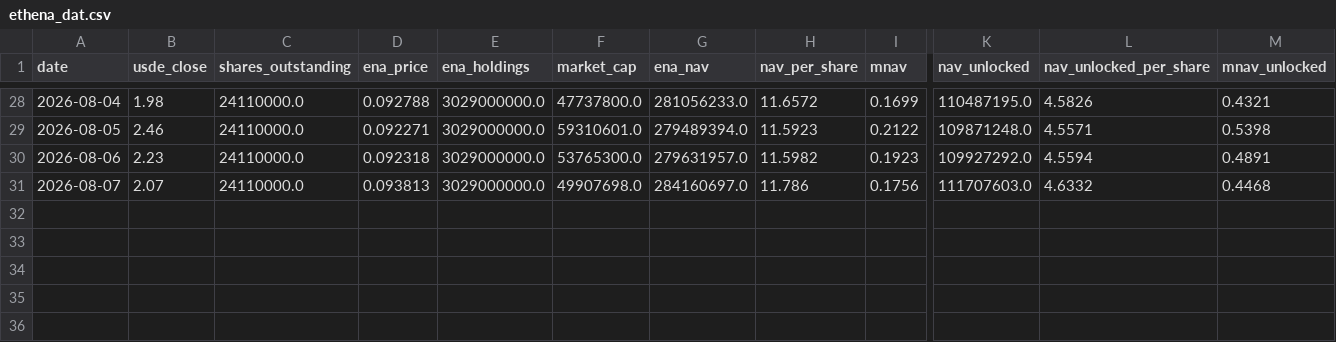
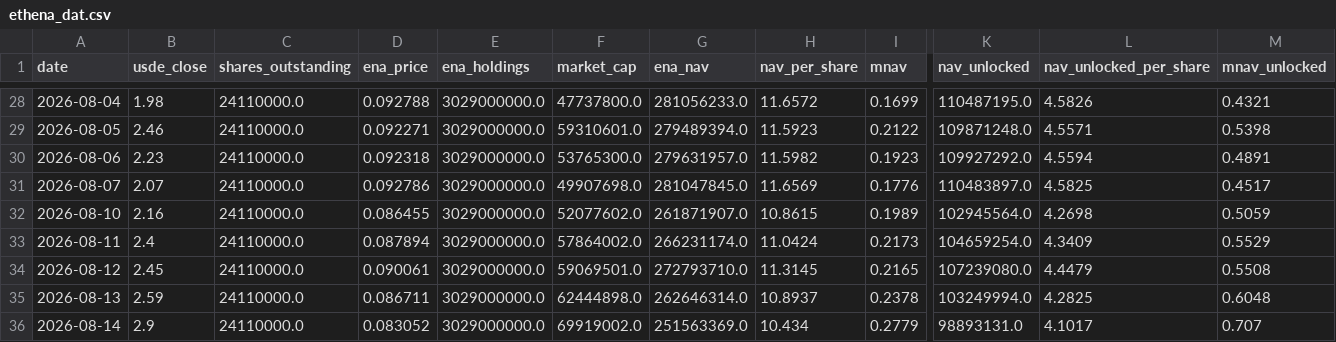
Before and after one commit to QorbQuant/EthenaDAT, a CSV file: output/ethena_dat.csv, drawn as a sheet; only a part is shown, gaps mark what is left out; rows hold the shown columns only; the diff names each change by its address in the sheet, - before the commit and + after, or states it on an @@ line.

```diff
--- a/output/ethena_dat.csv
+++ b/output/ethena_dat.csv
-D31 (ena_price): 0.093813
+D31 (ena_price): 0.092786
-G31 (ena_nav): 284160697.0
+G31 (ena_nav): 281047845.0
-H31 (nav_per_share): 11.786
+H31 (nav_per_share): 11.6569
-I31 (mnav): 0.1756
+I31 (mnav): 0.1776
-K31 (nav_unlocked): 111707603.0
+K31 (nav_unlocked): 110483897.0
-L31 (nav_unlocked_per_share): 4.6332
+L31 (nav_unlocked_per_share): 4.5825
-M31 (mnav_unlocked): 0.4468
+M31 (mnav_unlocked): 0.4517
+row 32: 2026-08-10 | 2.16 | 24110000.0 | 0.086455 | 3029000000.0 | 52077602.0 | 261871907.0 | 10.8615 | 0.1989 | 102945564.0 | 4.2698 | 0.5059
+row 33: 2026-08-11 | 2.4 | 24110000.0 | 0.087894 | 3029000000.0 | 57864002.0 | 266231174.0 | 11.0424 | 0.2173 | 104659254.0 | 4.3409 | 0.5529
+row 34: 2026-08-12 | 2.45 | 24110000.0 | 0.090061 | 3029000000.0 | 59069501.0 | 272793710.0 | 11.3145 | 0.2165 | 107239080.0 | 4.4479 | 0.5508
+row 35: 2026-08-13 | 2.59 | 24110000.0 | 0.086711 | 3029000000.0 | 62444898.0 | 262646314.0 | 10.8937 | 0.2378 | 103249994.0 | 4.2825 | 0.6048
+row 36: 2026-08-14 | 2.9 | 24110000.0 | 0.083052 | 3029000000.0 | 69919002.0 | 251563369.0 | 10.434 | 0.2779 | 98893131.0 | 4.1017 | 0.707
```
Also changed, not shown: 1 other file.
